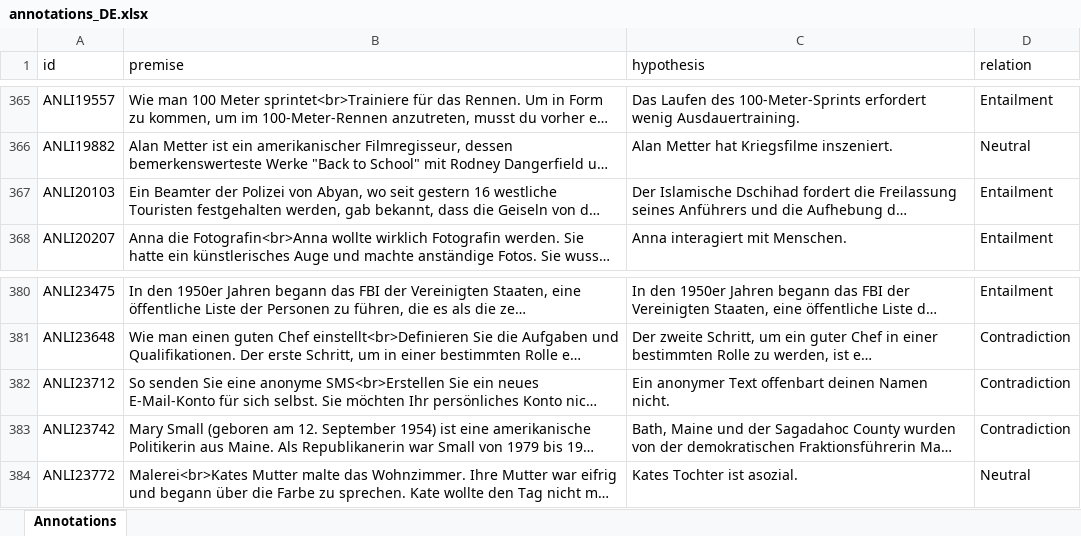
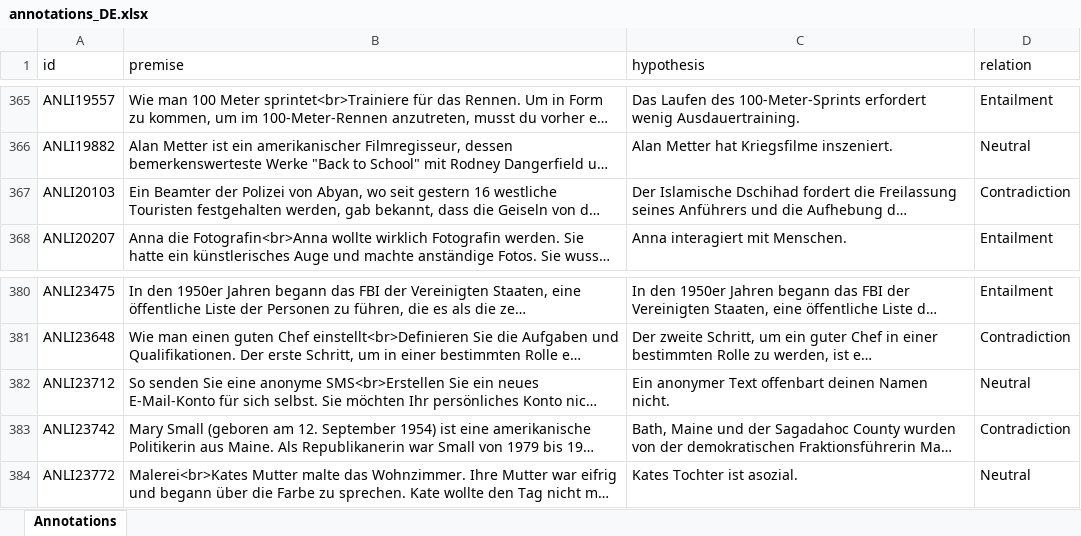
Before and after one commit to Muhsabrys/EasyAnnotation, an Excel workbook: Annotations/annotations_DE.xlsx, sheet Annotations, drawn as a sheet; only a part is shown, gaps mark what is left out; long unchanged cells end in …; values as stored, in another font and other column widths than the file's, no borders; the diff names each change by its address in the sheet, - before the commit and + after, or states it on an @@ line.

Commit message:
Update German annotations

```diff
--- a/Annotations/annotations_DE.xlsx (sheet Annotations)
+++ b/Annotations/annotations_DE.xlsx (sheet Annotations)
-D367 (relation): Entailment
+D367 (relation): Contradiction
-D382 (relation): Contradiction
+D382 (relation): Neutral
```
